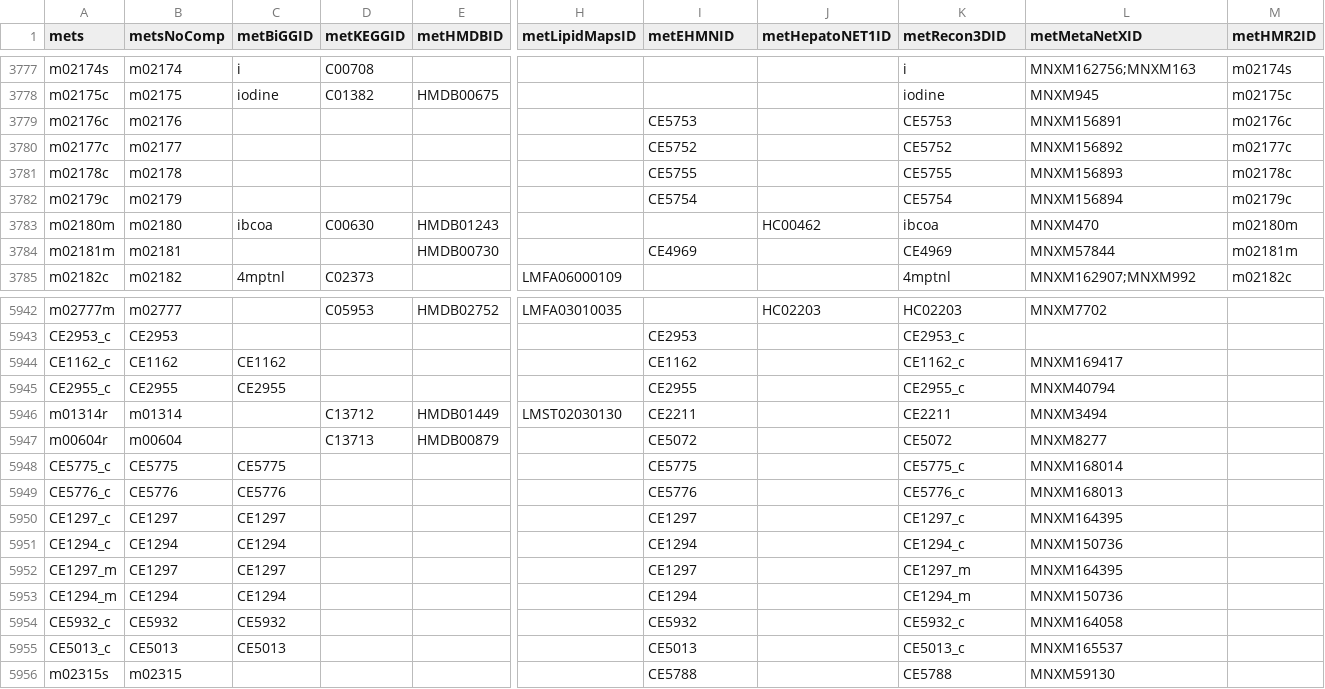
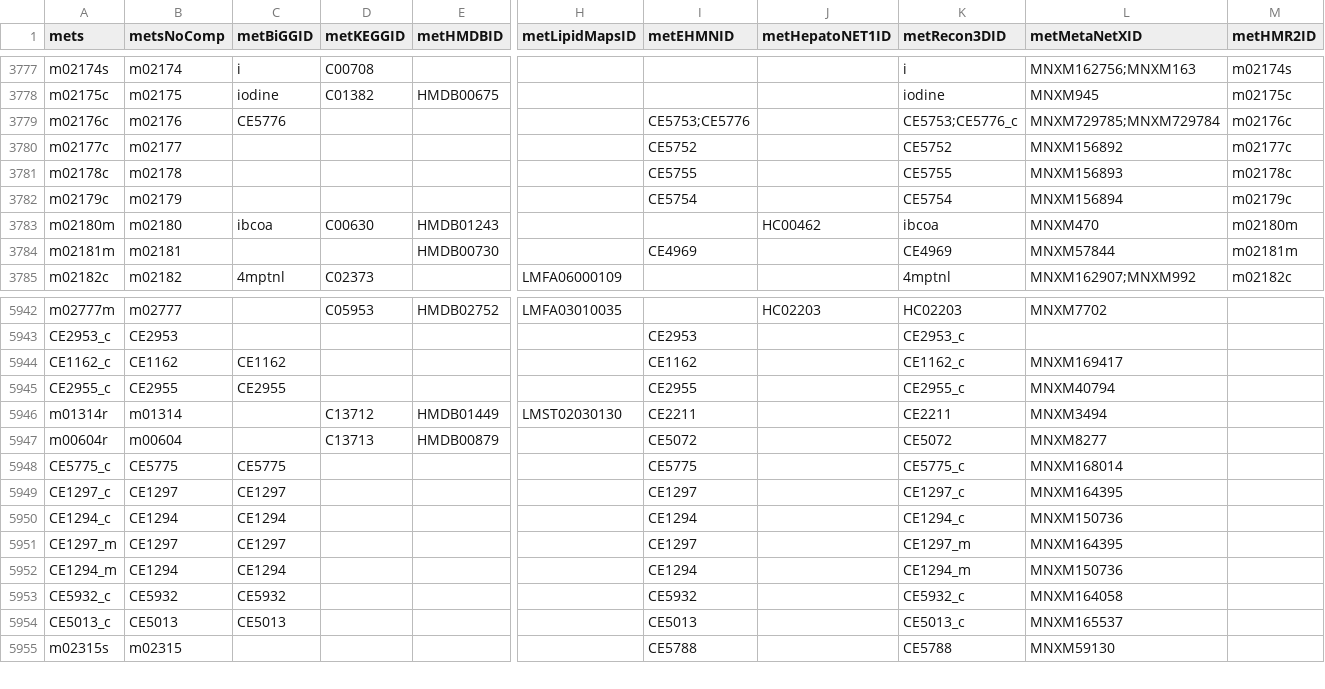
Before and after one commit to SysBioChalmers/Human-GEM, a TSV file: data/annotation/metabolites.tsv, drawn as a sheet; only a part is shown, gaps mark what is left out; rows hold the shown columns only; the diff names each change by its address in the sheet, - before the commit and + after, or states it on an @@ line.

Commit message:
feat: merge duplicated iso-A2E(11-cis) metabolite

```diff
--- a/data/annotation/metabolites.tsv
+++ b/data/annotation/metabolites.tsv
-C3779 (metBiGGID): (empty)
+C3779 (metBiGGID): CE5776
-I3779 (metEHMNID): CE5753
+I3779 (metEHMNID): CE5753;CE5776
-K3779 (metRecon3DID): CE5753
+K3779 (metRecon3DID): CE5753;CE5776_c
-L3779 (metMetaNetXID): MNXM156891
+L3779 (metMetaNetXID): MNXM729785;MNXM729784
-row 5949: CE5776_c | CE5776 | CE5776 |  |  |  | CE5776 |  | CE5776_c | MNXM168013
```
Also changed, not shown: 2 other files.
